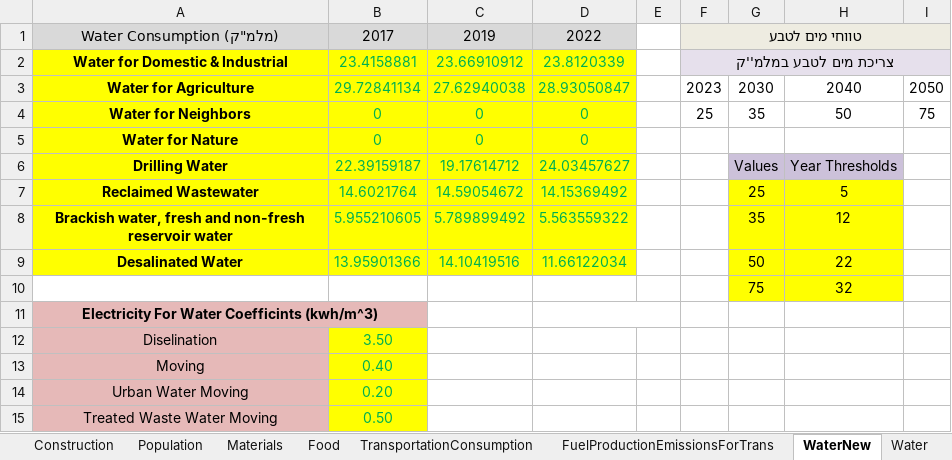
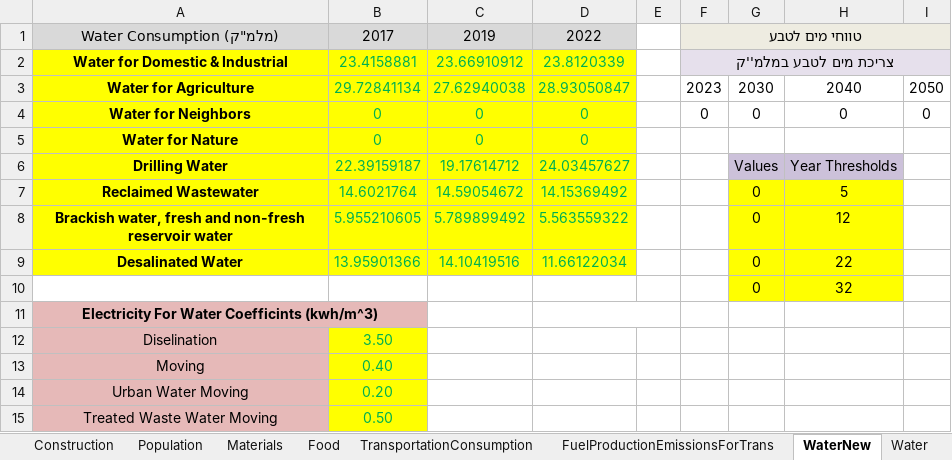
Before and after one commit to LidorTzur/NewVersionCities_Partial, an Excel workbook: Data/Data.xlsx, sheet WaterNew, drawn as a sheet; only a part is shown; values as stored, in another font and other column widths than the file's, no borders; the diff names each change by its address in the sheet, - before the commit and + after, or states it on an @@ line.

```diff
--- a/Data/Data.xlsx (sheet WaterNew)
+++ b/Data/Data.xlsx (sheet WaterNew)
-F4: 25
+F4: 0
-G4: 35
+G4: 0
-H4: 50
+H4: 0
-I4: 75
+I4: 0
-G7: 25
+G7: 0
-G8: 35
+G8: 0
-G9: 50
+G9: 0
-G10: 75
+G10: 0
```
Also changed, not shown: 7 other files.
